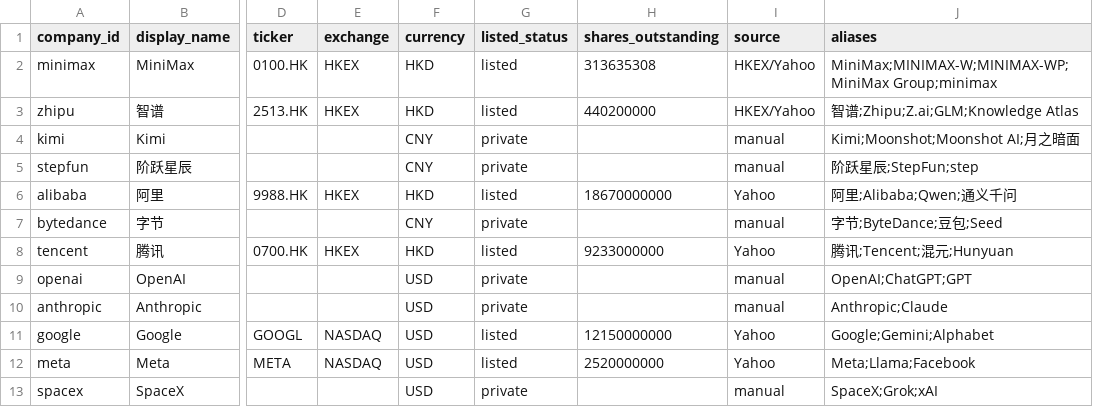
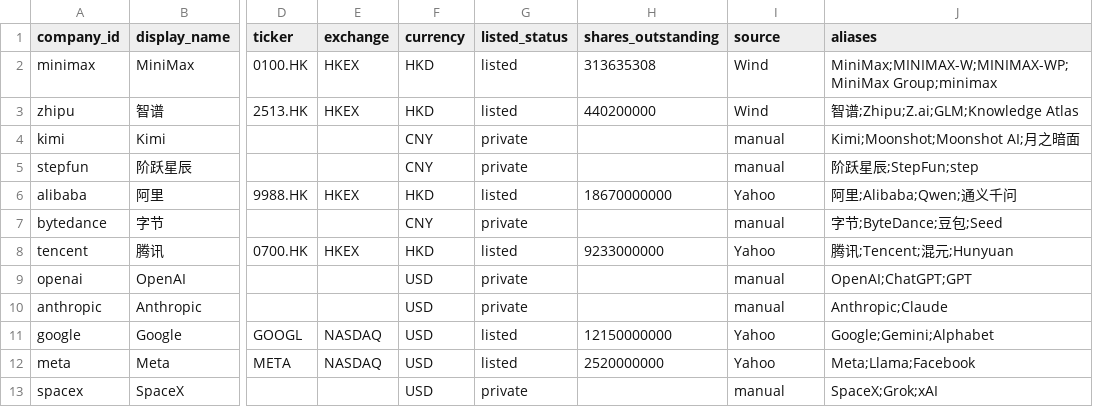
Before and after one commit to Kenneth-Top/workflows-, a CSV file: ai_market_companies.csv, drawn as a sheet; only a part is shown, gaps mark what is left out; the diff names each change by its address in the sheet, - before the commit and + after, or states it on an @@ line.

Commit message:
Use Wind market cap data and event callouts

```diff
--- a/ai_market_companies.csv
+++ b/ai_market_companies.csv
-I2:I3 (source): HKEX/Yahoo
+I2:I3 (source): Wind
```
Also changed, not shown: 5 other files.
